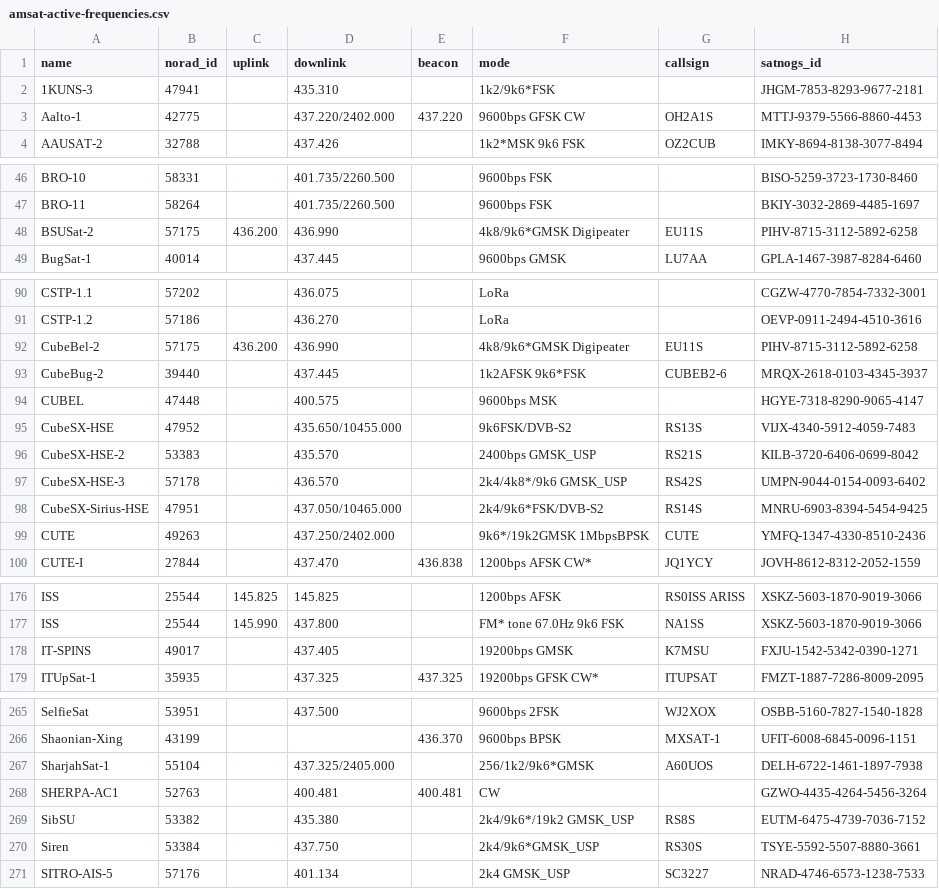
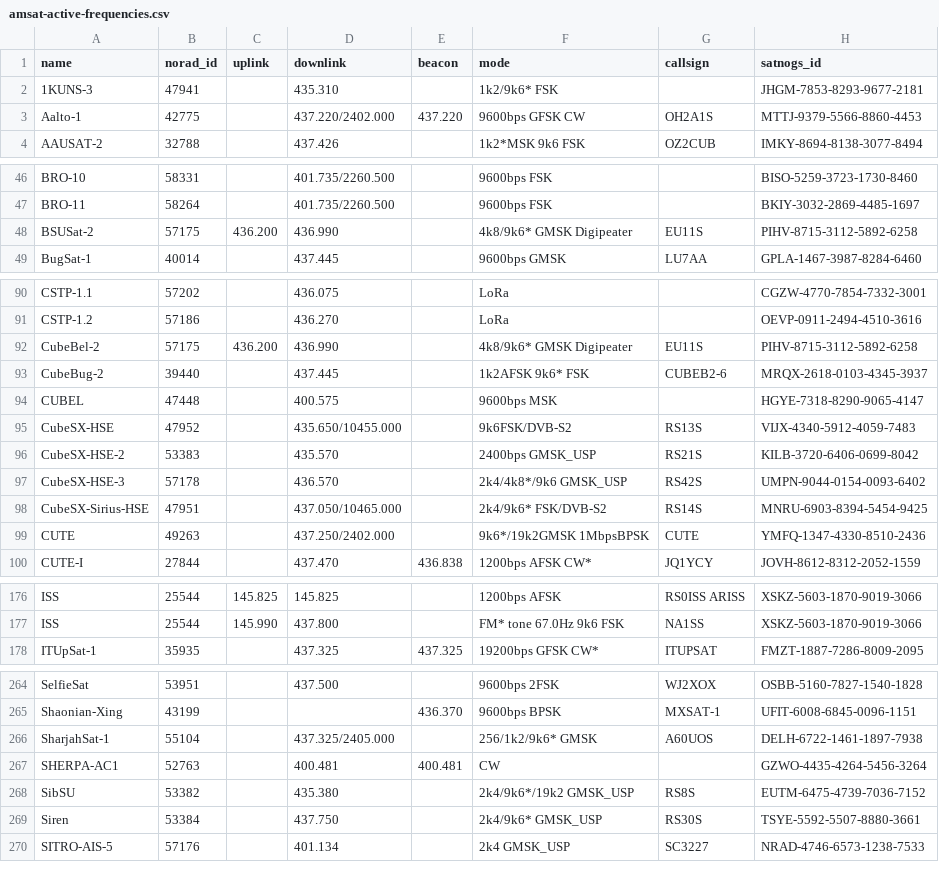
Before and after one commit to Sibizwan5/amateur-satellite-database, a CSV file: data/amsat-active-frequencies.csv, drawn as a sheet; only a part is shown, gaps mark what is left out; the diff covers the shown part only.

```diff
--- a/data/amsat-active-frequencies.csv
+++ b/data/amsat-active-frequencies.csv
@@ -1,3 +1,3 @@
 name,norad_id,uplink,downlink,beacon,mode,callsign,satnogs_id
-1KUNS-3,47941,,435.310,,1k2/9k6*FSK,,JHGM-7853-8293-9677-2181
+1KUNS-3,47941,,435.310,,1k2/9k6* FSK,,JHGM-7853-8293-9677-2181
 Aalto-1,42775,,437.220/2402.000,437.220,9600bps GFSK CW,OH2A1S,MTTJ-9379-5566-8860-4453
@@ -47,3 +47,3 @@ BRO-10,58331,,401.735/2260.500,,9600bps FSK,,BISO-5259-3723-1730-8460
 BRO-11,58264,,401.735/2260.500,,9600bps FSK,,BKIY-3032-2869-4485-1697
-BSUSat-2,57175,436.200,436.990,,4k8/9k6*GMSK Digipeater,EU11S,PIHV-8715-3112-5892-6258
+BSUSat-2,57175,436.200,436.990,,4k8/9k6* GMSK Digipeater,EU11S,PIHV-8715-3112-5892-6258
 BugSat-1,40014,,437.445,,9600bps GMSK,LU7AA,GPLA-1467-3987-8284-6460
@@ -91,4 +91,4 @@ CSTP-1.1,57202,,436.075,,LoRa,,CGZW-4770-7854-7332-3001
 CSTP-1.2,57186,,436.270,,LoRa,,OEVP-0911-2494-4510-3616
-CubeBel-2,57175,436.200,436.990,,4k8/9k6*GMSK Digipeater,EU11S,PIHV-8715-3112-5892-6258
-CubeBug-2,39440,,437.445,,1k2AFSK 9k6*FSK,CUBEB2-6,MRQX-2618-0103-4345-3937
+CubeBel-2,57175,436.200,436.990,,4k8/9k6* GMSK Digipeater,EU11S,PIHV-8715-3112-5892-6258
+CubeBug-2,39440,,437.445,,1k2AFSK 9k6* FSK,CUBEB2-6,MRQX-2618-0103-4345-3937
 CUBEL,47448,,400.575,,9600bps MSK,,HGYE-7318-8290-9065-4147
@@ -97,3 +97,3 @@ CubeSX-HSE-2,53383,,435.570,,2400bps GMSK_USP,RS21S,KILB-3720-6406-0699-8042
 CubeSX-HSE-3,57178,,436.570,,2k4/4k8*/9k6 GMSK_USP,RS42S,UMPN-9044-0154-0093-6402
-CubeSX-Sirius-HSE,47951,,437.050/10465.000,,2k4/9k6*FSK/DVB-S2,RS14S,MNRU-6903-8394-5454-9425
+CubeSX-Sirius-HSE,47951,,437.050/10465.000,,2k4/9k6* FSK/DVB-S2,RS14S,MNRU-6903-8394-5454-9425
 CUTE,49263,,437.250/2402.000,,9k6*/19k2GMSK 1MbpsBPSK,CUTE,YMFQ-1347-4330-8510-2436
@@ -177,3 +177,2 @@ ISS,25544,145.825,145.825,,1200bps AFSK,RS0ISS ARISS,XSKZ-5603-1870-9019-3066
 ISS,25544,145.990,437.800,,FM* tone 67.0Hz 9k6 FSK,NA1SS,XSKZ-5603-1870-9019-3066
-IT-SPINS,49017,,437.405,,19200bps GMSK,K7MSU,FXJU-1542-5342-0390-1271
 ITUpSat-1,35935,,437.325,437.325,19200bps GFSK CW*,ITUPSAT,FMZT-1887-7286-8009-2095
@@ -266,6 +265,6 @@ SelfieSat,53951,,437.500,,9600bps 2FSK,WJ2XOX,OSBB-5160-7827-1540-1828
 Shaonian-Xing,43199,,,436.370,9600bps BPSK,MXSAT-1,UFIT-6008-6845-0096-1151
-SharjahSat-1,55104,,437.325/2405.000,,256/1k2/9k6*GMSK,A60UOS,DELH-6722-1461-1897-7938
+SharjahSat-1,55104,,437.325/2405.000,,256/1k2/9k6* GMSK,A60UOS,DELH-6722-1461-1897-7938
 SHERPA-AC1,52763,,400.481,400.481,CW,,GZWO-4435-4264-5456-3264
 SibSU,53382,,435.380,,2k4/9k6*/19k2 GMSK_USP,RS8S,EUTM-6475-4739-7036-7152
-Siren,53384,,437.750,,2k4/9k6*GMSK_USP,RS30S,TSYE-5592-5507-8880-3661
+Siren,53384,,437.750,,2k4/9k6* GMSK_USP,RS30S,TSYE-5592-5507-8880-3661
 SITRO-AIS-5,57176,,401.134,,2k4 GMSK_USP,SC3227,NRAD-4746-6573-1238-7533
```
Also changed, not shown: 5 edited cells elsewhere in this file, data/amsat-all-frequencies.csv, 2 other files.
